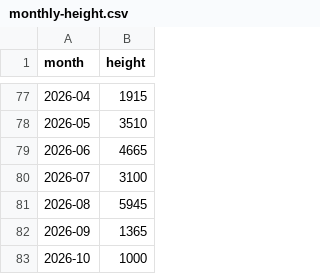
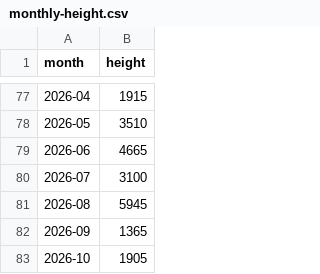
Before and after one commit to achiquit/ticks-db, a CSV file: data/monthly-height.csv, drawn as a sheet; only a part is shown, gaps mark what is left out.

```diff
--- a/data/monthly-height.csv
+++ b/data/monthly-height.csv
@@ -82,2 +82,2 @@ month,height
 2026-09,1365
-2026-10,1000
+2026-10,1905
```
Also changed, not shown: data/climb-locs-heat.csv, data/climb-locs.csv, 7 other files.
